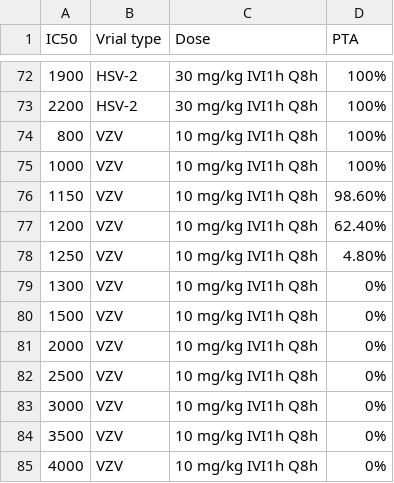
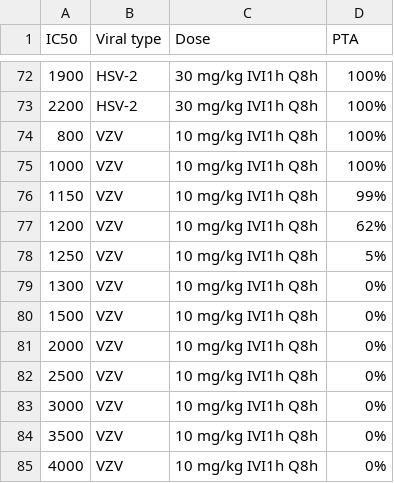
Before and after one commit to min179/bayesian-, a CSV file: PTA (50%fT>IC50) raw data.csv, drawn as a sheet; only a part is shown, gaps mark what is left out; the diff covers the shown part only.

```diff
--- a/PTA (50%fT>IC50) raw data.csv
+++ b/PTA (50%fT>IC50) raw data.csv
@@ -1 +1 @@
-IC50,Vrial type,Dose,PTA
+IC50,Viral type,Dose,PTA
@@ -75,5 +75,5 @@
 1000,VZV,10 mg/kg IVI1h Q8h,100%
-1150,VZV,10 mg/kg IVI1h Q8h,98.60%
-1200,VZV,10 mg/kg IVI1h Q8h,62.40%
-1250,VZV,10 mg/kg IVI1h Q8h,4.80%
+1150,VZV,10 mg/kg IVI1h Q8h,99%
+1200,VZV,10 mg/kg IVI1h Q8h,62%
+1250,VZV,10 mg/kg IVI1h Q8h,5%
 1300,VZV,10 mg/kg IVI1h Q8h,0%
```
Also changed, not shown: 16 edited cells elsewhere in this file.
